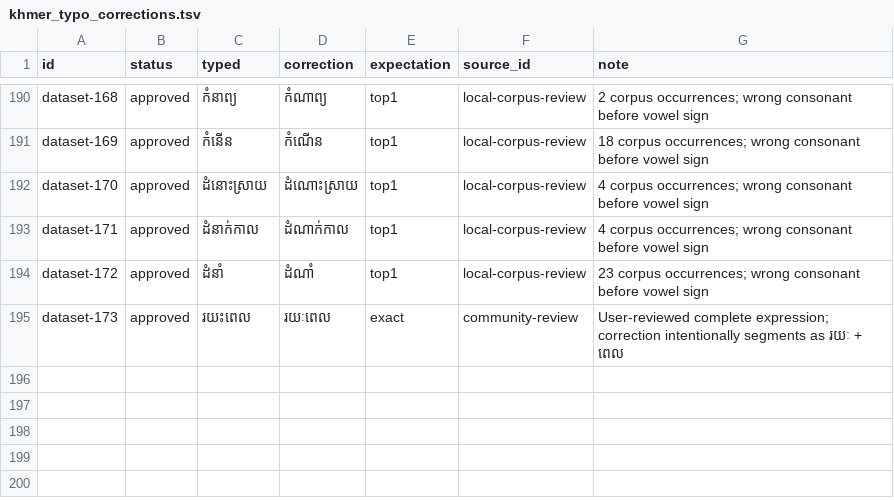
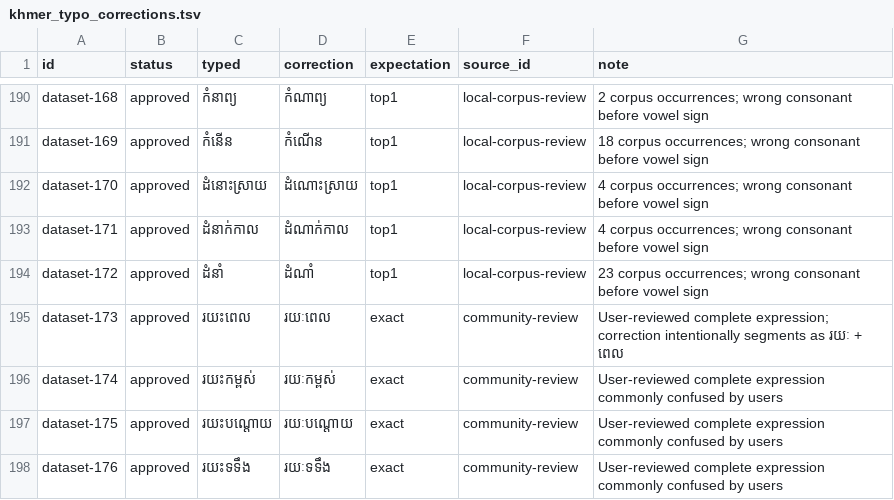
Before and after one commit to Sovichea/khmer_segmenter, a TSV file: port/rust/data/khmer_typo_corrections.tsv, drawn as a sheet; only a part is shown, gaps mark what is left out.

Commit message:
feat(spellcheck): derive safe ះ to ៈ corrections
- detect 1,062 dictionary-backed confusion forms
- preserve valid ះ word collisions such as ស្រះ
- add reviewed រយះ compound corrections
- synchronize Python, Rust, WASM, and web demo
- expand cross-port and browser smoke tests

```diff
--- a/port/rust/data/khmer_typo_corrections.tsv
+++ b/port/rust/data/khmer_typo_corrections.tsv
@@ -195 +195,4 @@ dataset-172	approved	ដំនាំ	ដំណាំ	top1	local-corpus-review	23
 dataset-173	approved	រយះពេល	រយៈពេល	exact	community-review	User-reviewed complete expression; correction intentionally segments as រយៈ + ពេល
+dataset-174	approved	រយះកម្ពស់	រយៈកម្ពស់	exact	community-review	User-reviewed complete expression commonly confused by users
+dataset-175	approved	រយះបណ្តោយ	រយៈបណ្តោយ	exact	community-review	User-reviewed complete expression commonly confused by users
+dataset-176	approved	រយះទទឹង	រយៈទទឹង	exact	community-review	User-reviewed complete expression commonly confused by users
```
Also changed, not shown: src/khmer_segmenter/dictionary_data/khmer_typo_corrections.tsv, 6 other files.
